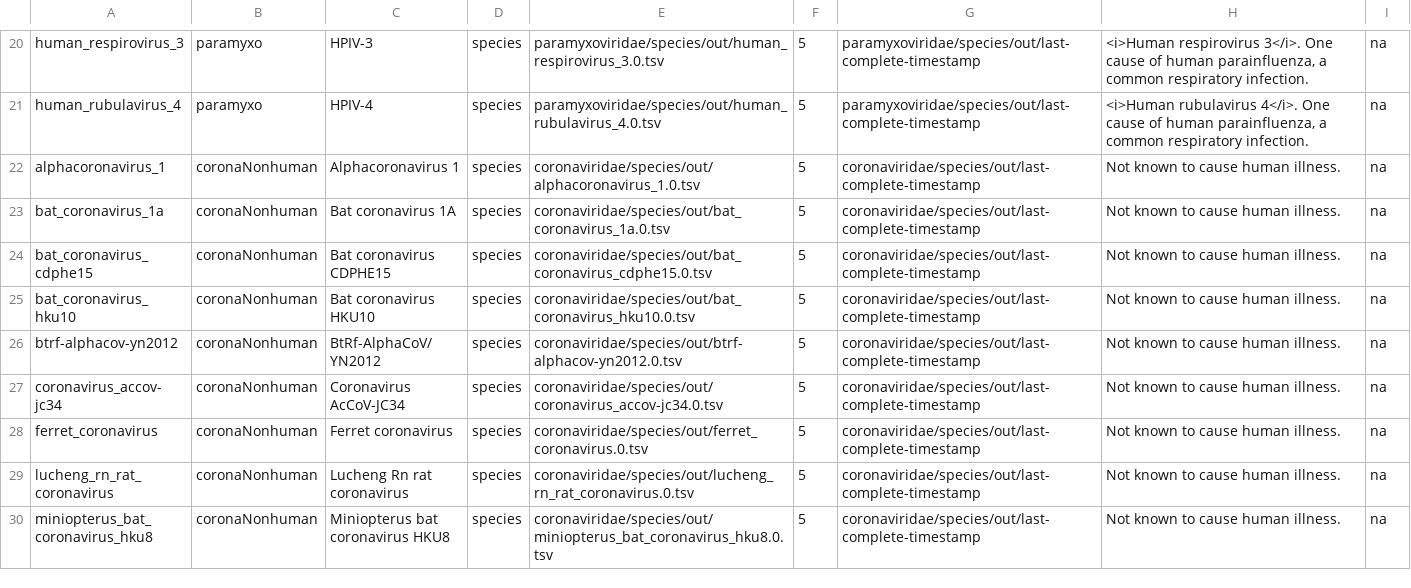
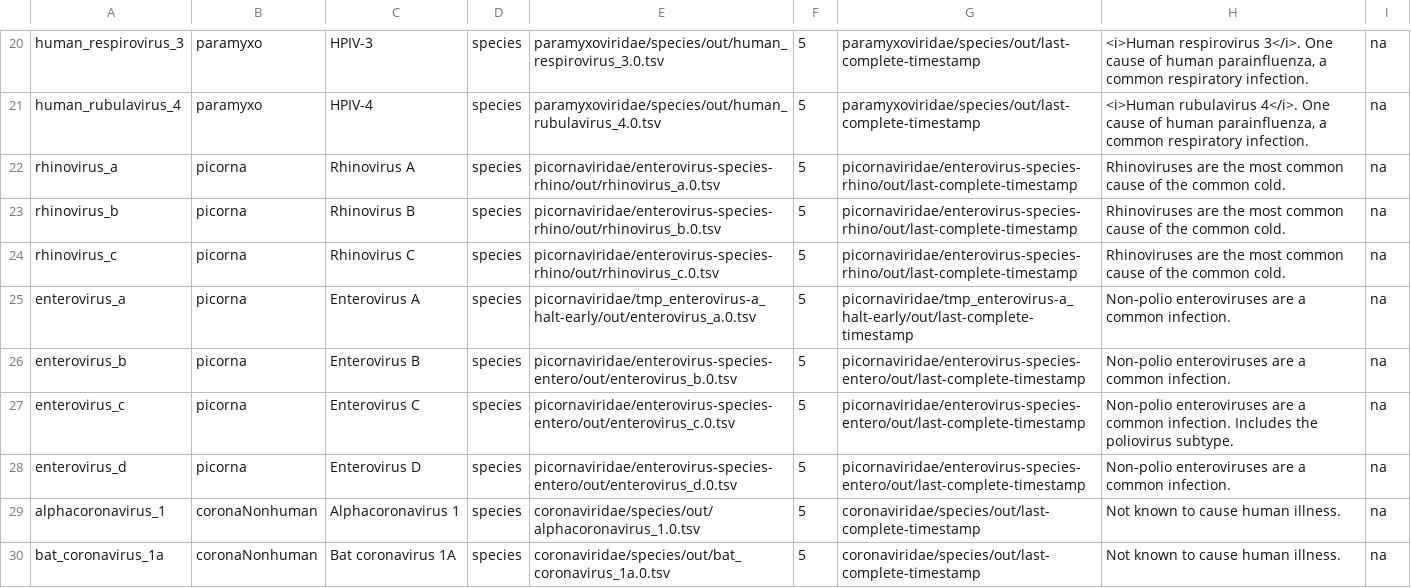
Before and after one commit to broadinstitute/adapt-designs, a TSV file: designs/designs-to-compile.tsv, drawn as a sheet; only a part is shown, gaps mark what is left out; the shorter side is filled out with more unchanged rows.

Commit message:
Include Picornaviruses in table of designs to compile to JSON

```diff
--- a/designs/designs-to-compile.tsv
+++ b/designs/designs-to-compile.tsv
@@ -21,2 +21,9 @@ human_respirovirus_3	paramyxo	HPIV-3	species	paramyxoviridae/species/out/human_r
 human_rubulavirus_4	paramyxo	HPIV-4	species	paramyxoviridae/species/out/human_rubulavirus_4.0.tsv	5	paramyxoviridae/species/out/last-complete-timestamp	<i>Human rubulavirus 4</i>. One cause of human parainfluenza, a common respiratory infection.	na
+rhinovirus_a	picorna	Rhinovirus A	species	picornaviridae/enterovirus-species-rhino/out/rhinovirus_a.0.tsv	5	picornaviridae/enterovirus-species-rhino/out/last-complete-timestamp	Rhinoviruses are the most common cause of the common cold.	na
+rhinovirus_b	picorna	Rhinovirus B	species	picornaviridae/enterovirus-species-rhino/out/rhinovirus_b.0.tsv	5	picornaviridae/enterovirus-species-rhino/out/last-complete-timestamp	Rhinoviruses are the most common cause of the common cold.	na
+rhinovirus_c	picorna	Rhinovirus C	species	picornaviridae/enterovirus-species-rhino/out/rhinovirus_c.0.tsv	5	picornaviridae/enterovirus-species-rhino/out/last-complete-timestamp	Rhinoviruses are the most common cause of the common cold.	na
+enterovirus_a	picorna	Enterovirus A	species	picornaviridae/tmp_enterovirus-a_halt-early/out/enterovirus_a.0.tsv	5	picornaviridae/tmp_enterovirus-a_halt-early/out/last-complete-timestamp	Non-polio enteroviruses are a common infection.	na
+enterovirus_b	picorna	Enterovirus B	species	picornaviridae/enterovirus-species-entero/out/enterovirus_b.0.tsv	5	picornaviridae/enterovirus-species-entero/out/last-complete-timestamp	Non-polio enteroviruses are a common infection.	na
+enterovirus_c	picorna	Enterovirus C	species	picornaviridae/enterovirus-species-entero/out/enterovirus_c.0.tsv	5	picornaviridae/enterovirus-species-entero/out/last-complete-timestamp	Non-polio enteroviruses are a common infection. Includes the poliovirus subtype.	na
+enterovirus_d	picorna	Enterovirus D	species	picornaviridae/enterovirus-species-entero/out/enterovirus_d.0.tsv	5	picornaviridae/enterovirus-species-entero/out/last-complete-timestamp	Non-polio enteroviruses are a common infection.	na
 alphacoronavirus_1	coronaNonhuman	Alphacoronavirus 1	species	coronaviridae/species/out/alphacoronavirus_1.0.tsv	5	coronaviridae/species/out/last-complete-timestamp	Not known to cause human illness.	na
```
